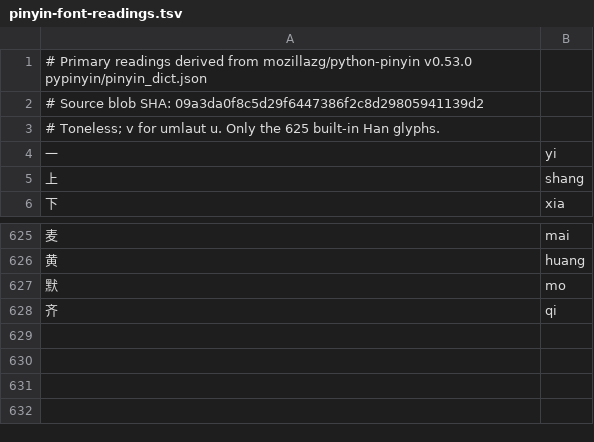
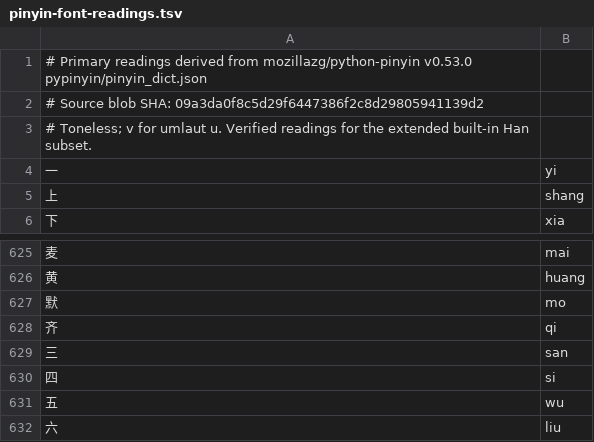
Before and after one commit to tianshubenshu/edgetx, a TSV file: tools/pinyin-font-readings.tsv, drawn as a sheet; only a part is shown, gaps mark what is left out.

Commit message:
feat: add common Chinese model-number glyphs within Flash reserve
Append 三四五六 at the existing font sizes, preserving every original glyph and retaining the 24 KiB headroom gate.

```diff
--- a/tools/pinyin-font-readings.tsv
+++ b/tools/pinyin-font-readings.tsv
@@ -2,3 +2,3 @@
 # Source blob SHA: 09a3da0f8c5d29f6447386f2c8d29805941139d2
-# Toneless; v for umlaut u. Only the 625 built-in Han glyphs.
+# Toneless; v for umlaut u. Verified readings for the extended built-in Han subset.
 一	yi
@@ -628 +628,5 @@
 齐	qi
+三	san
+四	si
+五	wu
+六	liu
```
Also changed, not shown: 2 other files.
